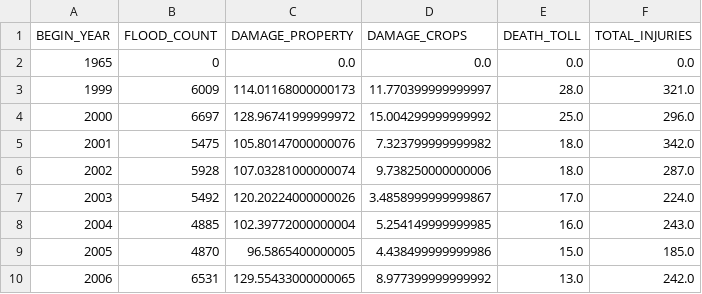
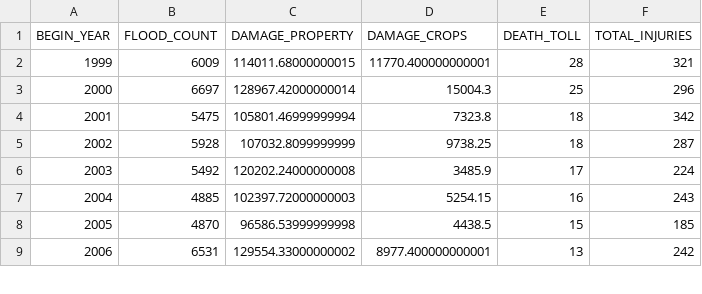
Before and after one commit to ksalaris/Project_2, a CSV file: Output/ThunderstormSummary.csv, drawn as a sheet; only a part is shown; the diff covers the shown part only.

```diff
--- a/Output/ThunderstormSummary.csv
+++ b/Output/ThunderstormSummary.csv
@@ -1,10 +1,9 @@
 BEGIN_YEAR,FLOOD_COUNT,DAMAGE_PROPERTY,DAMAGE_CROPS,DEATH_TOLL,TOTAL_INJURIES
-1965,0,0.0,0.0,0.0,0.0
-1999,6009,114.01168000000173,11.770399999999997,28.0,321.0
-2000,6697,128.96741999999972,15.004299999999992,25.0,296.0
-2001,5475,105.80147000000076,7.323799999999982,18.0,342.0
-2002,5928,107.03281000000074,9.738250000000006,18.0,287.0
-2003,5492,120.20224000000026,3.4858999999999867,17.0,224.0
-2004,4885,102.39772000000004,5.254149999999985,16.0,243.0
-2005,4870,96.5865400000005,4.438499999999986,15.0,185.0
-2006,6531,129.55433000000065,8.977399999999992,13.0,242.0
+1999,6009,114011.68000000015,11770.400000000001,28,321
+2000,6697,128967.42000000014,15004.3,25,296
+2001,5475,105801.46999999994,7323.8,18,342
+2002,5928,107032.8099999999,9738.25,18,287
+2003,5492,120202.24000000008,3485.9,17,224
+2004,4885,102397.72000000003,5254.15,16,243
+2005,4870,96586.53999999998,4438.5,15,185
+2006,6531,129554.33000000002,8977.400000000001,13,242
```
Also changed, not shown: 52 edited cells elsewhere in this file, Output/HailSummary.csv, Output/HighWindSummary.csv, 15 other files.
